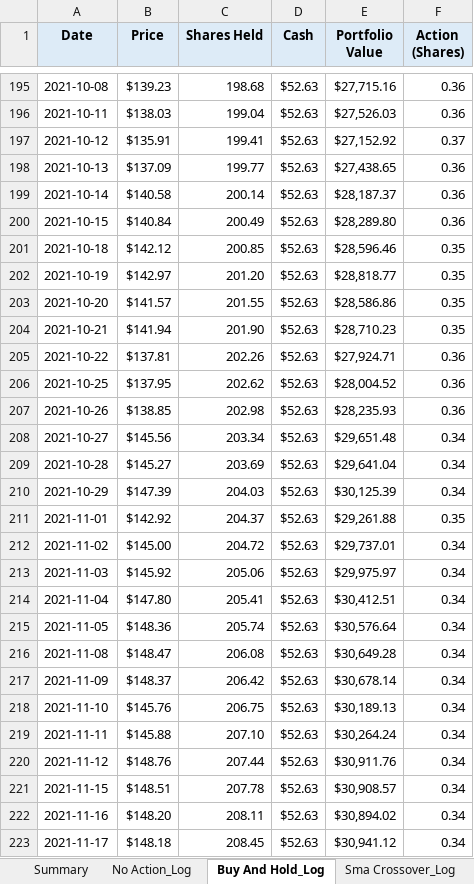
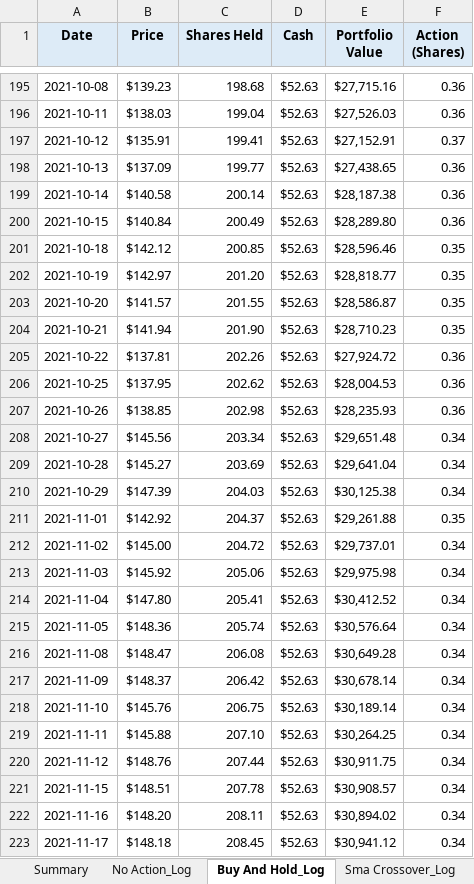
Before and after one commit to dabslee/Trading, an Excel workbook: reports/policy_comparison_report.xlsx, sheet Buy And Hold_Log, drawn as a sheet; only a part is shown, gaps mark what is left out; values as stored, in another font and other column widths than the file's, no borders; the diff covers the shown part only; the diff names each change by its address in the sheet, - before the commit and + after, or states it on an @@ line.

```diff
--- a/reports/policy_comparison_report.xlsx (sheet Buy And Hold_Log)
+++ b/reports/policy_comparison_report.xlsx (sheet Buy And Hold_Log)
-E197 (Portfolio Value): $27,152.92
+E197 (Portfolio Value): $27,152.91
-E199 (Portfolio Value): $28,187.37
+E199 (Portfolio Value): $28,187.38
-E203 (Portfolio Value): $28,586.86
+E203 (Portfolio Value): $28,586.87
-E205 (Portfolio Value): $27,924.71
+E205 (Portfolio Value): $27,924.72
-E206 (Portfolio Value): $28,004.52
+E206 (Portfolio Value): $28,004.53
-E210 (Portfolio Value): $30,125.39
+E210 (Portfolio Value): $30,125.38
-E213 (Portfolio Value): $29,975.97
+E213 (Portfolio Value): $29,975.98
-E214 (Portfolio Value): $30,412.51
+E214 (Portfolio Value): $30,412.52
-E218 (Portfolio Value): $30,189.13
+E218 (Portfolio Value): $30,189.14
-E219 (Portfolio Value): $30,264.24
+E219 (Portfolio Value): $30,264.25
-E220 (Portfolio Value): $30,911.76
+E220 (Portfolio Value): $30,911.75
```
Also changed, not shown: 44 edited cells elsewhere in this sheet, sheet Sma Crossover_Log, sheet Summary, other sheet tabs, 3 other files.
